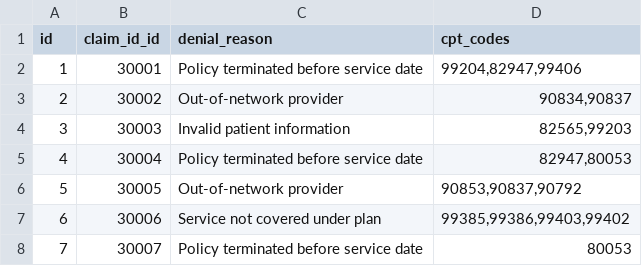
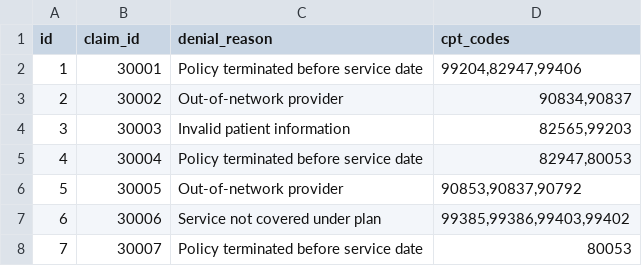
Before and after one commit to maurodri731/claims-management, a CSV file: claims_manage/data/claim_detail_data.csv, drawn as a sheet; only a part is shown.

Commit message:
fixed name of foreign key in details table

```diff
--- a/claims_manage/data/claim_detail_data.csv
+++ b/claims_manage/data/claim_detail_data.csv
@@ -1,2 +1,2 @@
-id|claim_id_id|denial_reason|cpt_codes
+id|claim_id|denial_reason|cpt_codes
 1|30001|Policy terminated before service date|99204,82947,99406
```
Also changed, not shown: 5 other files.
